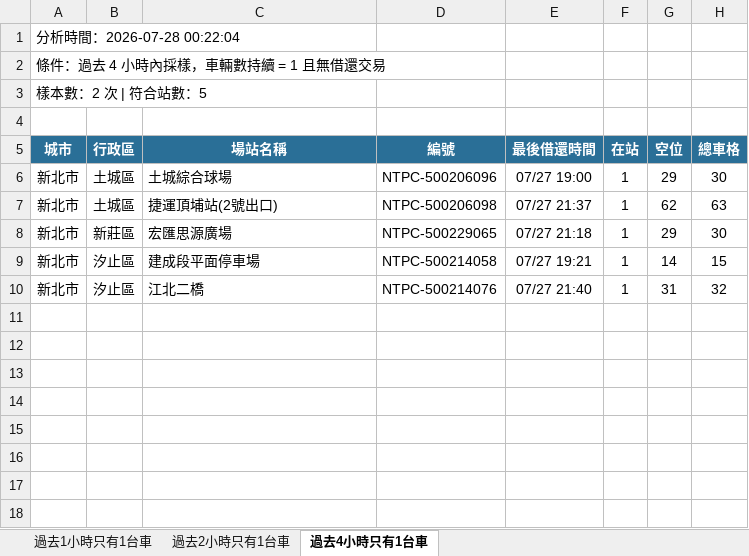
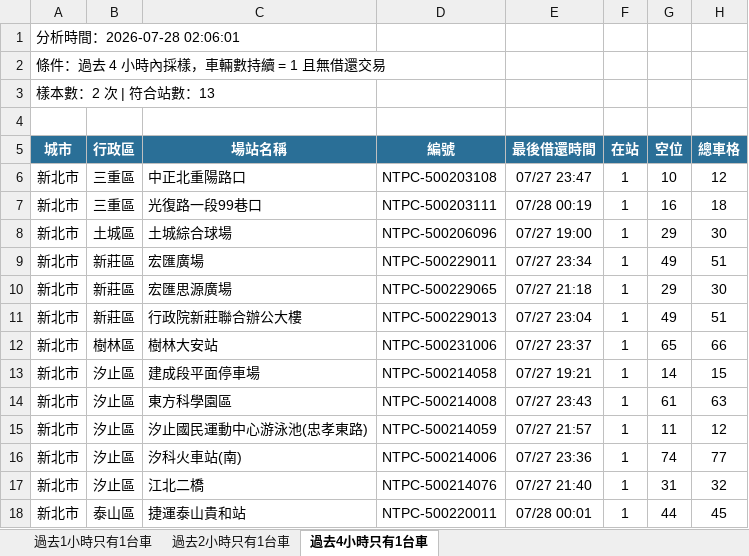
Before and after one commit to hippop3c/fixedbike, an Excel workbook: stale.xlsx, sheet 過去4小時只有1台車, drawn as a sheet; values as stored, in another font and other column widths than the file's, no borders; addresses are those after the commit; the diff names each change by its address in the sheet, - before the commit and + after, or states it on an @@ line.

```diff
--- a/stale.xlsx (sheet 過去4小時只有1台車)
+++ b/stale.xlsx (sheet 過去4小時只有1台車)
-A1 (城市): 分析時間：2026-07-28 00:22:04
+A1 (城市): 分析時間：2026-07-28 02:06:01
-A3 (城市): 樣本數：2 次 | 符合站數：5
+A3 (城市): 樣本數：2 次 | 符合站數：13
+row 6: 新北市 | 三重區 | 中正北重陽路口 | NTPC-500203108 | 07/27 23:47 | 1 | 10 | 12
+row 7: 新北市 | 三重區 | 光復路一段99巷口 | NTPC-500203111 | 07/28 00:19 | 1 | 16 | 18
-B9 (行政區): 土城區
+B9 (行政區): 新莊區
-C9 (場站名稱): 捷運頂埔站(2號出口)
+C9 (場站名稱): 宏匯廣場
-D9 (編號): NTPC-500206098
+D9 (編號): NTPC-500229011
-E9 (最後借還時間): 07/27 21:37
+E9 (最後借還時間): 07/27 23:34
-G9 (空位): 62
+G9 (空位): 49
-H9 (總車格): 63
+H9 (總車格): 51
+row 11: 新北市 | 新莊區 | 行政院新莊聯合辦公大樓 | NTPC-500229013 | 07/27 23:04 | 1 | 49 | 51
+row 12: 新北市 | 樹林區 | 樹林大安站 | NTPC-500231006 | 07/27 23:37 | 1 | 65 | 66
+row 14: 新北市 | 汐止區 | 東方科學園區 | NTPC-500214008 | 07/27 23:43 | 1 | 61 | 63
+row 15: 新北市 | 汐止區 | 汐止國民運動中心游泳池(忠孝東路) | NTPC-500214059 | 07/27 21:57 | 1 | 11 | 12
+row 16: 新北市 | 汐止區 | 汐科火車站(南) | NTPC-500214006 | 07/27 23:36 | 1 | 74 | 77
+row 18: 新北市 | 泰山區 | 捷運泰山貴和站 | NTPC-500220011 | 07/28 00:01 | 1 | 44 | 45
```
Also changed, not shown: sheet 過去2小時只有1台車, sheet 過去1小時只有1台車, 2 other files.
